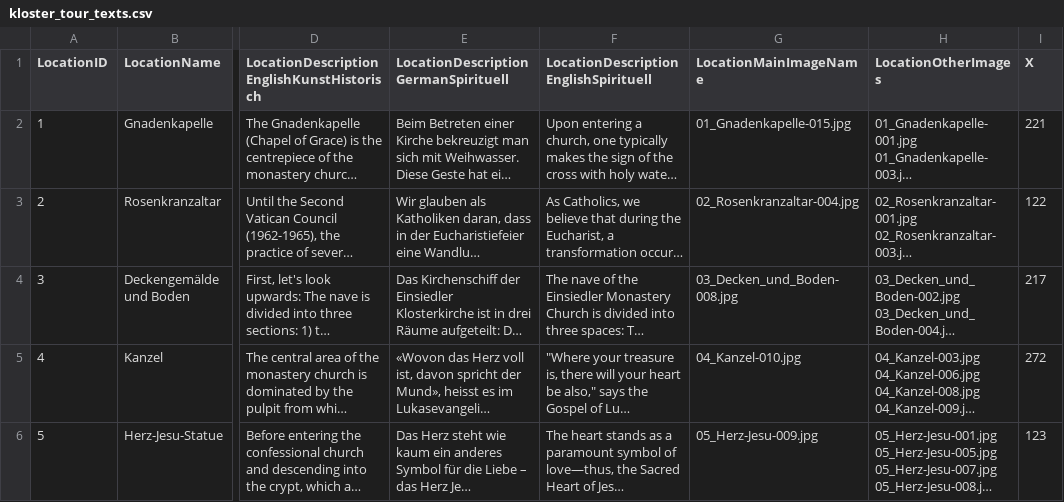
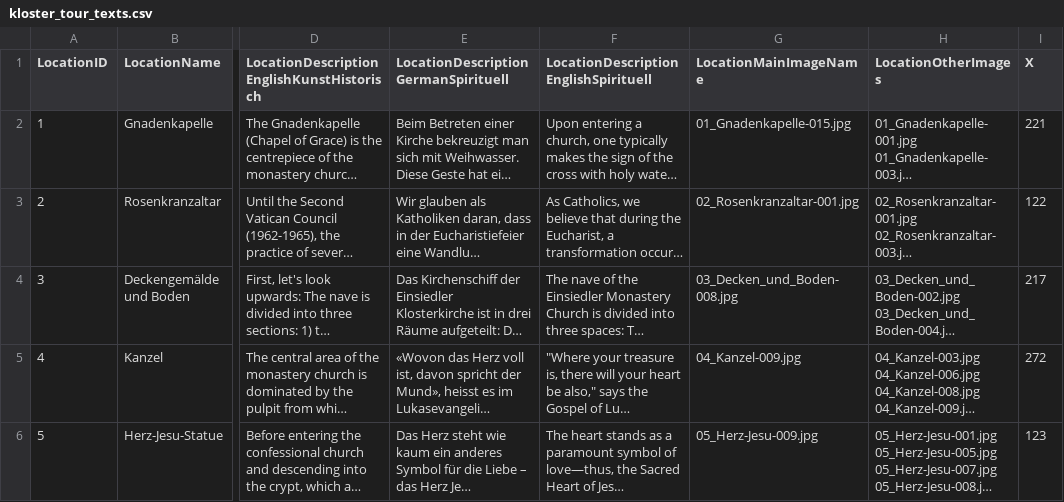
Before and after one commit to ChrisKorte55/app_einsiedeln, a CSV file: assets/kloster_tour_texts.csv, drawn as a sheet; only a part is shown, gaps mark what is left out; long unchanged cells end in …; the diff covers the shown part only; the diff names each change by its address in the sheet, - before the commit and + after, or states it on an @@ line.

```diff
--- a/assets/kloster_tour_texts.csv
+++ b/assets/kloster_tour_texts.csv
-G3 (LocationMainImageName): 02_Rosenkranzaltar-004.jpg
+G3 (LocationMainImageName): 02_Rosenkranzaltar-001.jpg
-G5 (LocationMainImageName): 04_Kanzel-010.jpg
+G5 (LocationMainImageName): 04_Kanzel-009.jpg
```
Also changed, not shown: 2 edited cells elsewhere in this file, assets/kloster_tour_outside_texts.csv, 3 other files.
